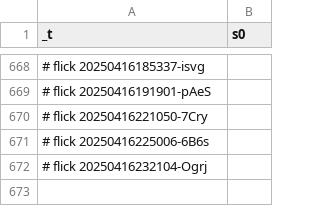
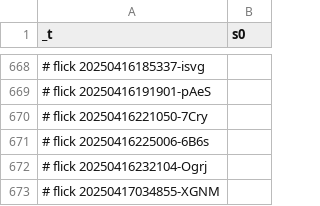
Before and after one commit to abikesa/facade, a CSV file: kitabo/ensi/nis/App/assets/csv/s0.csv, drawn as a sheet; only a part is shown, gaps mark what is left out.

Commit message:
kitabo/ensi/nis/App/assets/csv/s0.csv

```diff
--- a/kitabo/ensi/nis/App/assets/csv/s0.csv
+++ b/kitabo/ensi/nis/App/assets/csv/s0.csv
@@ -672 +672,2 @@ _t,s0
 # flick 20250416232104-Ogrj
+# flick 20250417034855-XGNM
```
